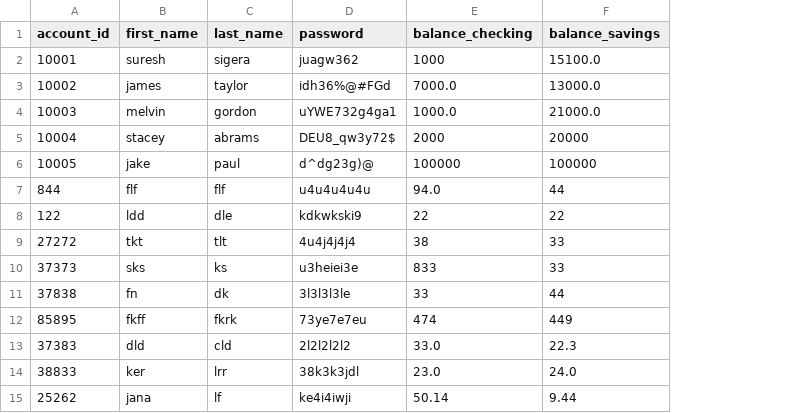
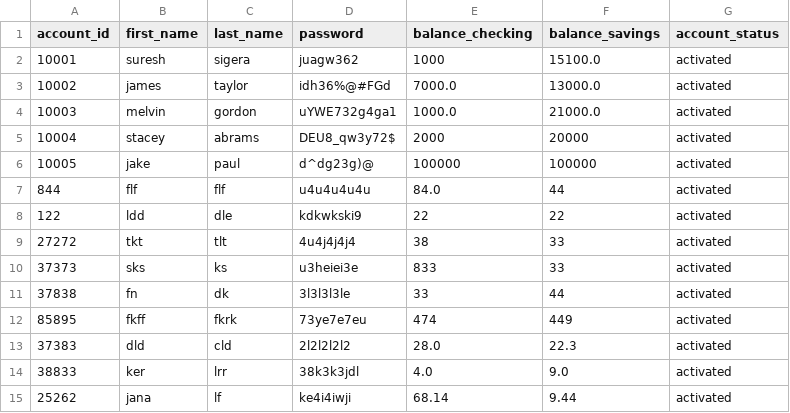
Before and after one commit to Jnoox/banking-project, a CSV file: bank.csv, drawn as a sheet; the diff names each change by its address in the sheet, - before the commit and + after, or states it on an @@ line.

```diff
--- a/bank.csv
+++ b/bank.csv
+column G (account_status), rows 2-15: all activated
-E7 (balance_checking): 94.0
+E7 (balance_checking): 84.0
-E13 (balance_checking): 33.0
+E13 (balance_checking): 28.0
-E14 (balance_checking): 23.0
+E14 (balance_checking): 4.0
-F14 (balance_savings): 24.0
+F14 (balance_savings): 9.0
-E15 (balance_checking): 50.14
+E15 (balance_checking): 68.14
```
Also changed, not shown: 1 other file.
